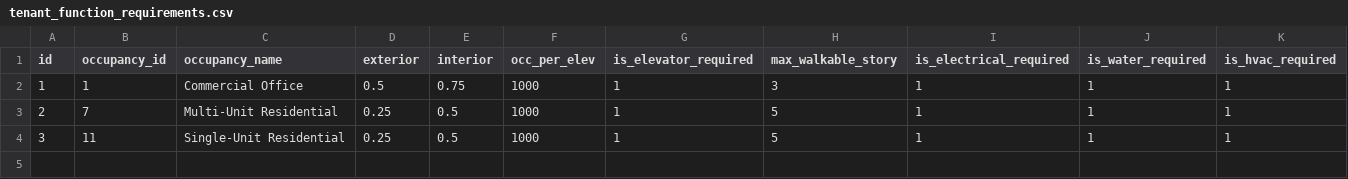
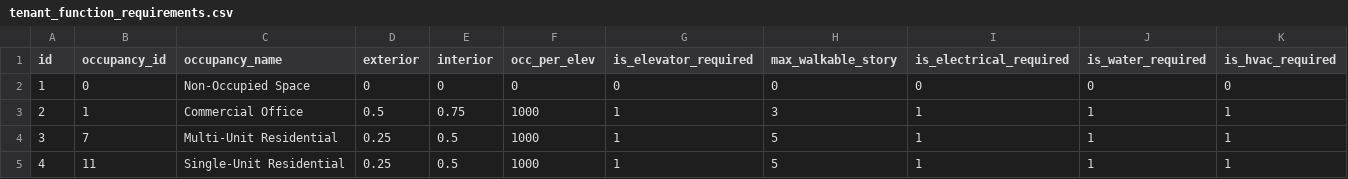
Before and after one commit to OpenPBEE/PBEE-Recovery, a CSV file: static_tables/tenant_function_requirements.csv, drawn as a sheet.

Commit message:
simplifies inputs and creates new build script
removes fnc_filters from damage structure as an input variable and
creats a preprocessing script to calculate values from component info.
Also, create a build script to build the inputs matlab datafile from a
more simplified set of input files and static data.

```diff
--- a/static_tables/tenant_function_requirements.csv
+++ b/static_tables/tenant_function_requirements.csv
@@ -1,4 +1,5 @@
 id,occupancy_id,occupancy_name,exterior,interior,occ_per_elev,is_elevator_required,max_walkable_story,is_electrical_required,is_water_required,is_hvac_required
-1,1,Commercial Office,0.5,0.75,1000,1,3,1,1,1
-2,7,Multi-Unit Residential,0.25,0.5,1000,1,5,1,1,1
-3,11,Single-Unit Residential,0.25,0.5,1000,1,5,1,1,1
+1,0,Non-Occupied Space,0,0,0,0,0,0,0,0
+2,1,Commercial Office,0.5,0.75,1000,1,3,1,1,1
+3,7,Multi-Unit Residential,0.25,0.5,1000,1,5,1,1,1
+4,11,Single-Unit Residential,0.25,0.5,1000,1,5,1,1,1
```
Also changed, not shown: 39 other files.
